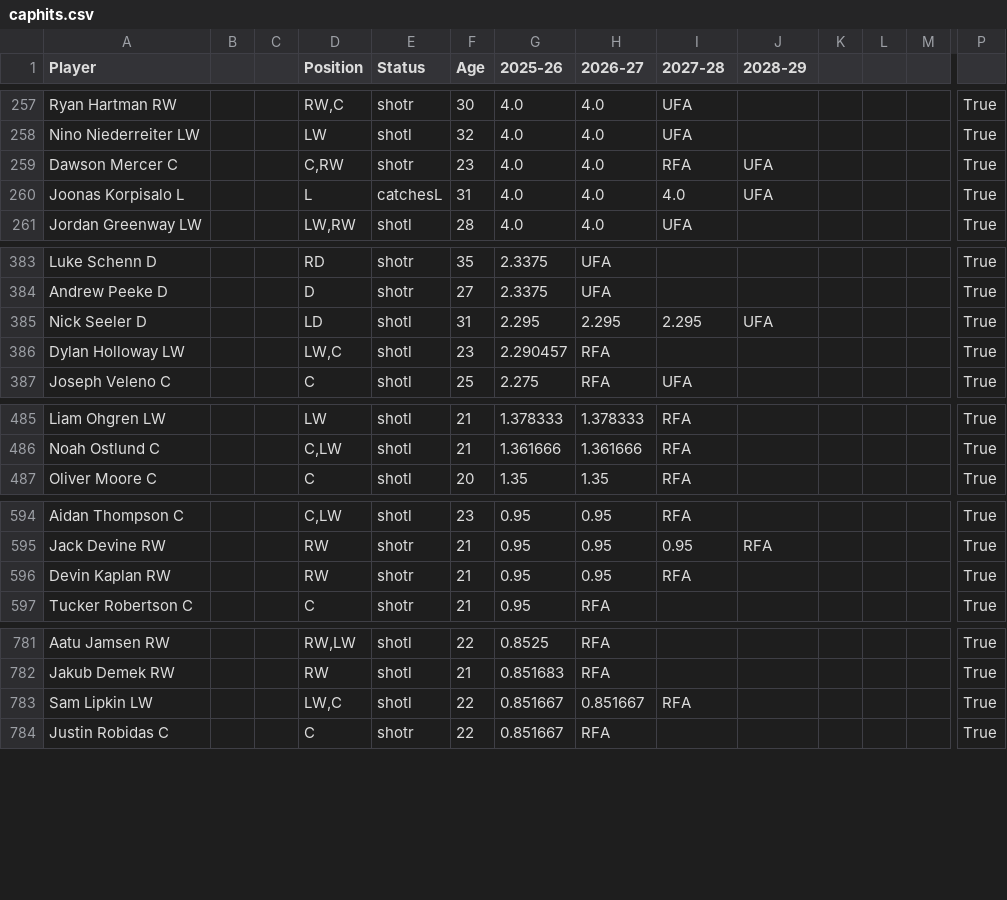
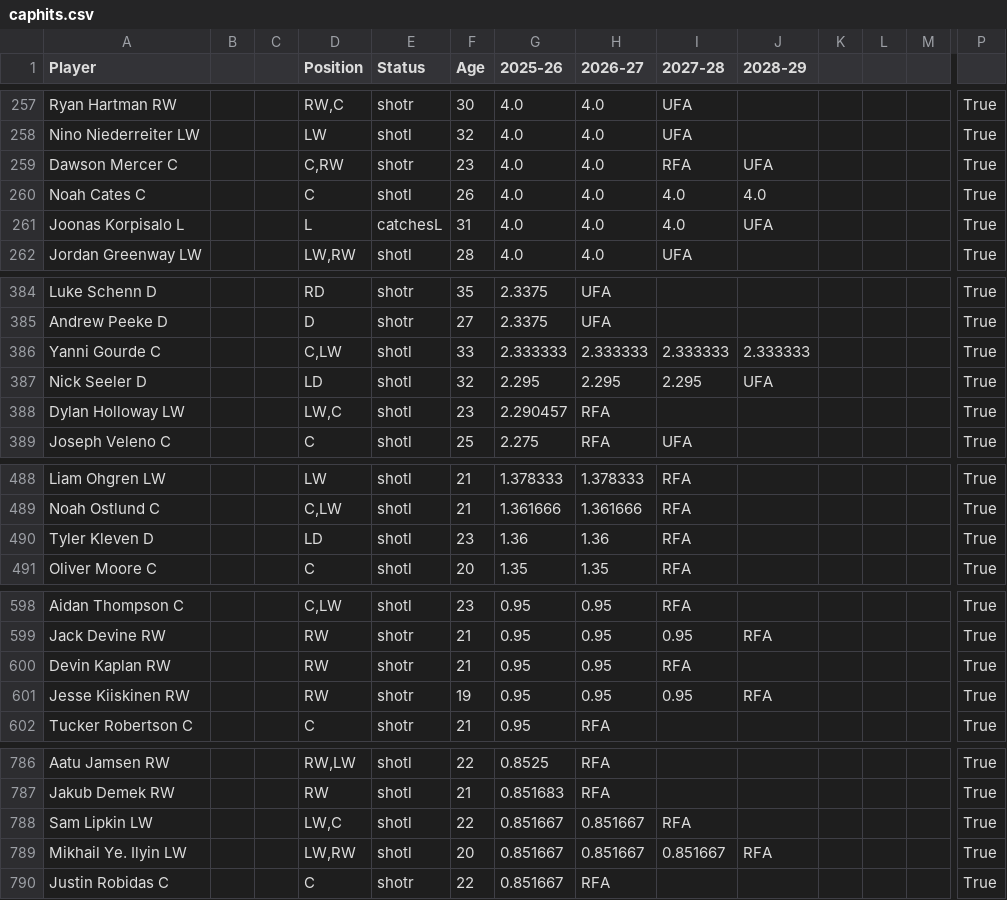
Before and after one commit to kww271/qBneK36JpdQetizHcQM7DMrCSz, a CSV file: caphits.csv, drawn as a sheet; only a part is shown, gaps mark what is left out; addresses are those after the commit; rows hold the shown columns only; the diff covers the shown part only; the diff names each change by its address in the sheet, - before the commit and + after, or states it on an @@ line.

```diff
--- a/caphits.csv
+++ b/caphits.csv
+row 260: Noah Cates C |  |  | C | shotl | 26 | 4.0 | 4.0 | 4.0 | 4.0 |  |  |  | True
+row 386: Yanni Gourde C |  |  | C,LW | shotl | 33 | 2.333333 | 2.333333 | 2.333333 | 2.333333 |  |  |  | True
-F387 (Age): 31
+F387 (Age): 32
+row 490: Tyler Kleven D |  |  | LD | shotl | 23 | 1.36 | 1.36 | RFA |  |  |  |  | True
+row 601: Jesse Kiiskinen RW |  |  | RW | shotr | 19 | 0.95 | 0.95 | 0.95 | RFA |  |  |  | True
+row 789: Mikhail Ye. Ilyin LW |  |  | LW,RW | shotl | 20 | 0.851667 | 0.851667 | 0.851667 | RFA |  |  |  | True
```
Also changed, not shown: 10 added rows, 10 removed rows and 18 edited cells elsewhere in this file.
